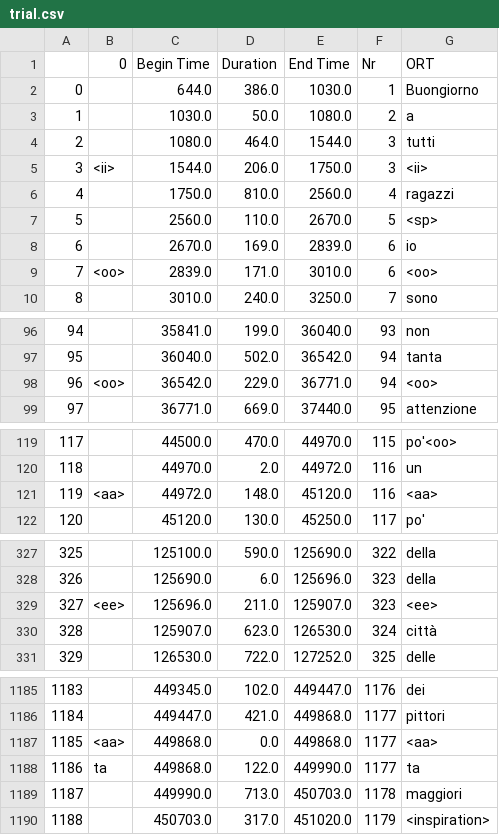
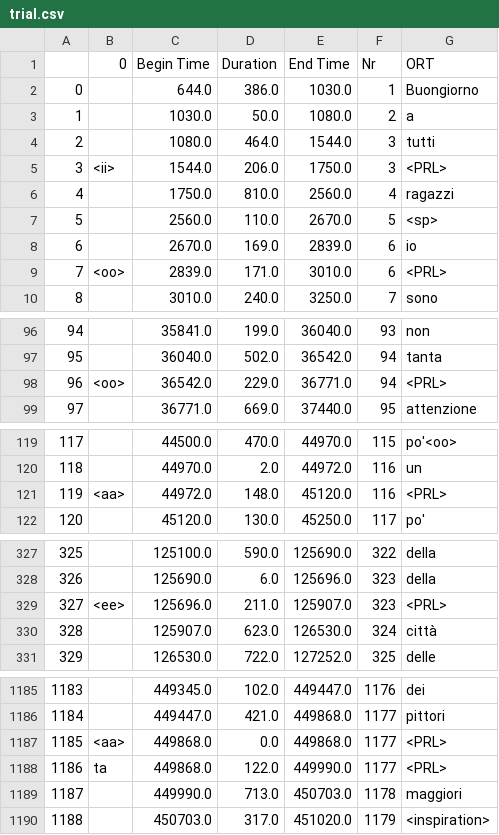
Before and after one commit to jamslaugh/tacotron2_thesis, a CSV file: preprocessing_results/trial.csv, drawn as a sheet; only a part is shown, gaps mark what is left out; the diff covers the shown part only.

Commit message:
bug fix in data_wrangler.py

```diff
--- a/preprocessing_results/trial.csv
+++ b/preprocessing_results/trial.csv
@@ -4,3 +4,3 @@
 2,,1080.0,464.0,1544.0,3,tutti
-3,<ii>,1544.0,206.0,1750.0,3,<ii>
+3,<ii>,1544.0,206.0,1750.0,3,<PRL>
 4,,1750.0,810.0,2560.0,4,ragazzi
@@ -8,3 +8,3 @@
 6,,2670.0,169.0,2839.0,6,io
-7,<oo>,2839.0,171.0,3010.0,6,<oo>
+7,<oo>,2839.0,171.0,3010.0,6,<PRL>
 8,,3010.0,240.0,3250.0,7,sono
@@ -97,3 +97,3 @@
 95,,36040.0,502.0,36542.0,94,tanta
-96,<oo>,36542.0,229.0,36771.0,94,<oo>
+96,<oo>,36542.0,229.0,36771.0,94,<PRL>
 97,,36771.0,669.0,37440.0,95,attenzione
@@ -120,3 +120,3 @@
 118,,44970.0,2.0,44972.0,116,un
-119,<aa>,44972.0,148.0,45120.0,116,<aa>
+119,<aa>,44972.0,148.0,45120.0,116,<PRL>
 120,,45120.0,130.0,45250.0,117,po'
@@ -328,3 +328,3 @@
 326,,125690.0,6.0,125696.0,323,della
-327,<ee>,125696.0,211.0,125907.0,323,<ee>
+327,<ee>,125696.0,211.0,125907.0,323,<PRL>
 328,,125907.0,623.0,126530.0,324,città
@@ -1186,4 +1186,4 @@
 1184,,449447.0,421.0,449868.0,1177,pittori
-1185,<aa>,449868.0,0.0,449868.0,1177,<aa>
-1186,ta,449868.0,122.0,449990.0,1177,ta
+1185,<aa>,449868.0,0.0,449868.0,1177,<PRL>
+1186,ta,449868.0,122.0,449990.0,1177,<PRL>
 1187,,449990.0,713.0,450703.0,1178,maggiori
```
Also changed, not shown: 5 edited cells elsewhere in this file, 3 other files.
